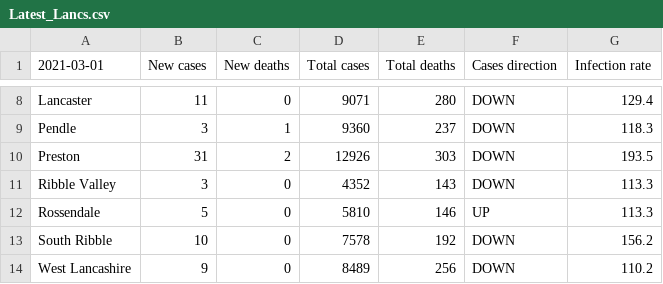
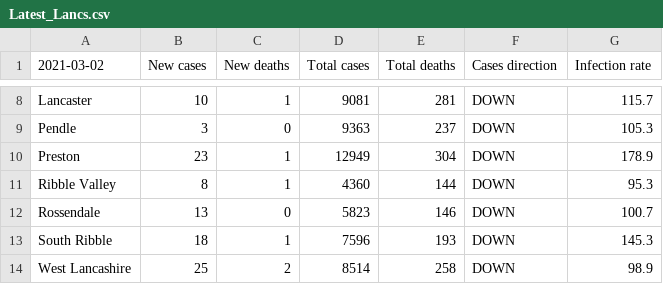
Before and after one commit to paumber/covid-data, a CSV file: Latest_Lancs.csv, drawn as a sheet; only a part is shown, gaps mark what is left out; the diff covers the shown part only; the diff names each change by its address in the sheet, - before the commit and + after, or states it on an @@ line.

Commit message:
Update Latest_Lancs.csv

```diff
--- a/Latest_Lancs.csv
+++ b/Latest_Lancs.csv
-A1: 2021-03-01
+A1: 2021-03-02
-B8 (New cases): 11
+B8 (New cases): 10
-C8 (New deaths): 0
+C8 (New deaths): 1
-D8 (Total cases): 9071
+D8 (Total cases): 9081
-E8 (Total deaths): 280
+E8 (Total deaths): 281
-G8 (Infection rate): 129.4
+G8 (Infection rate): 115.7
-C9 (New deaths): 1
+C9 (New deaths): 0
-D9 (Total cases): 9360
+D9 (Total cases): 9363
-G9 (Infection rate): 118.3
+G9 (Infection rate): 105.3
-B10 (New cases): 31
+B10 (New cases): 23
-C10 (New deaths): 2
+C10 (New deaths): 1
-D10 (Total cases): 12926
+D10 (Total cases): 12949
-E10 (Total deaths): 303
+E10 (Total deaths): 304
-G10 (Infection rate): 193.5
+G10 (Infection rate): 178.9
-B11 (New cases): 3
+B11 (New cases): 8
-C11 (New deaths): 0
+C11 (New deaths): 1
-D11 (Total cases): 4352
+D11 (Total cases): 4360
-E11 (Total deaths): 143
+E11 (Total deaths): 144
-G11 (Infection rate): 113.3
+G11 (Infection rate): 95.3
-B12 (New cases): 5
+B12 (New cases): 13
-D12 (Total cases): 5810
+D12 (Total cases): 5823
-F12 (Cases direction): UP
+F12 (Cases direction): DOWN
-G12 (Infection rate): 113.3
+G12 (Infection rate): 100.7
-B13 (New cases): 10
+B13 (New cases): 18
-C13 (New deaths): 0
+C13 (New deaths): 1
-D13 (Total cases): 7578
+D13 (Total cases): 7596
-E13 (Total deaths): 192
+E13 (Total deaths): 193
-G13 (Infection rate): 156.2
+G13 (Infection rate): 145.3
-B14 (New cases): 9
+B14 (New cases): 25
-C14 (New deaths): 0
+C14 (New deaths): 2
-D14 (Total cases): 8489
+D14 (Total cases): 8514
-E14 (Total deaths): 256
+E14 (Total deaths): 258
-G14 (Infection rate): 110.2
+G14 (Infection rate): 98.9
```
Also changed, not shown: 35 edited cells elsewhere in this file.
